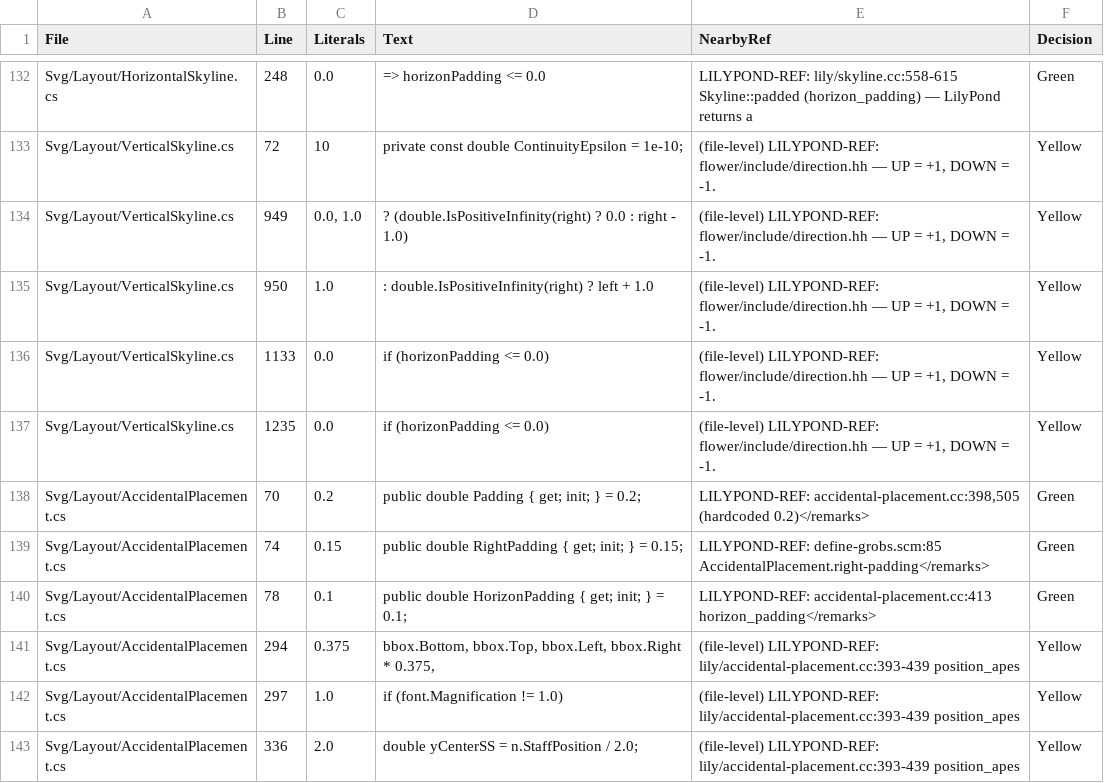
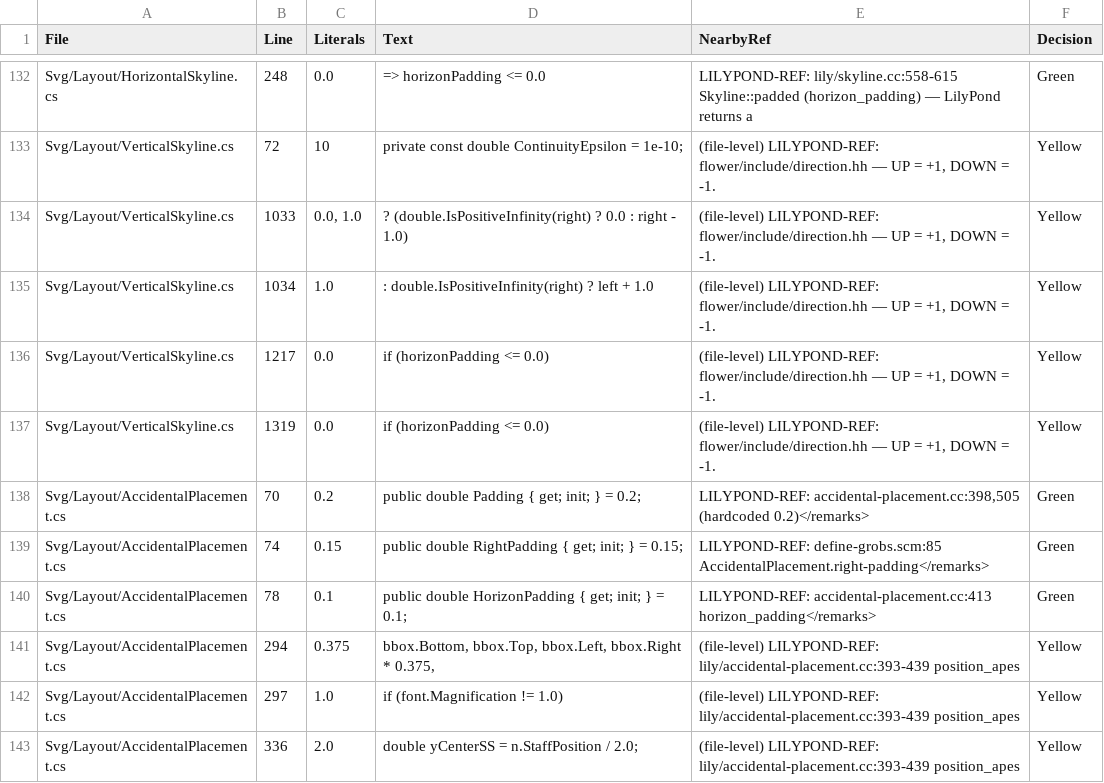
Before and after one commit to yotsuda/LilySharp, a CSV file: audit/magic_constants.csv, drawn as a sheet; only a part is shown, gaps mark what is left out.

```diff
--- a/audit/magic_constants.csv
+++ b/audit/magic_constants.csv
@@ -133,6 +133,6 @@
 "Svg/Layout/VerticalSkyline.cs","72","10","private const double ContinuityEpsilon = 1e-10;","(file-level) LILYPOND-REF: flower/include/direction.hh — UP = +1, DOWN = -1.","Yellow"
-"Svg/Layout/VerticalSkyline.cs","949","0.0, 1.0","? (double.IsPositiveInfinity(right) ? 0.0 : right - 1.0)","(file-level) LILYPOND-REF: flower/include/direction.hh — UP = +1, DOWN = -1.","Yellow"
-"Svg/Layout/VerticalSkyline.cs","950","1.0",": double.IsPositiveInfinity(right) ? left + 1.0","(file-level) LILYPOND-REF: flower/include/direction.hh — UP = +1, DOWN = -1.","Yellow"
-"Svg/Layout/VerticalSkyline.cs","1133","0.0","if (horizonPadding <= 0.0)","(file-level) LILYPOND-REF: flower/include/direction.hh — UP = +1, DOWN = -1.","Yellow"
-"Svg/Layout/VerticalSkyline.cs","1235","0.0","if (horizonPadding <= 0.0)","(file-level) LILYPOND-REF: flower/include/direction.hh — UP = +1, DOWN = -1.","Yellow"
+"Svg/Layout/VerticalSkyline.cs","1033","0.0, 1.0","? (double.IsPositiveInfinity(right) ? 0.0 : right - 1.0)","(file-level) LILYPOND-REF: flower/include/direction.hh — UP = +1, DOWN = -1.","Yellow"
+"Svg/Layout/VerticalSkyline.cs","1034","1.0",": double.IsPositiveInfinity(right) ? left + 1.0","(file-level) LILYPOND-REF: flower/include/direction.hh — UP = +1, DOWN = -1.","Yellow"
+"Svg/Layout/VerticalSkyline.cs","1217","0.0","if (horizonPadding <= 0.0)","(file-level) LILYPOND-REF: flower/include/direction.hh — UP = +1, DOWN = -1.","Yellow"
+"Svg/Layout/VerticalSkyline.cs","1319","0.0","if (horizonPadding <= 0.0)","(file-level) LILYPOND-REF: flower/include/direction.hh — UP = +1, DOWN = -1.","Yellow"
 "Svg/Layout/AccidentalPlacement.cs","70","0.2","public double Padding { get; init; } = 0.2;","LILYPOND-REF: accidental-placement.cc:398,505 (hardcoded 0.2)</remarks>","Green"
```
Also changed, not shown: 3 other files.
